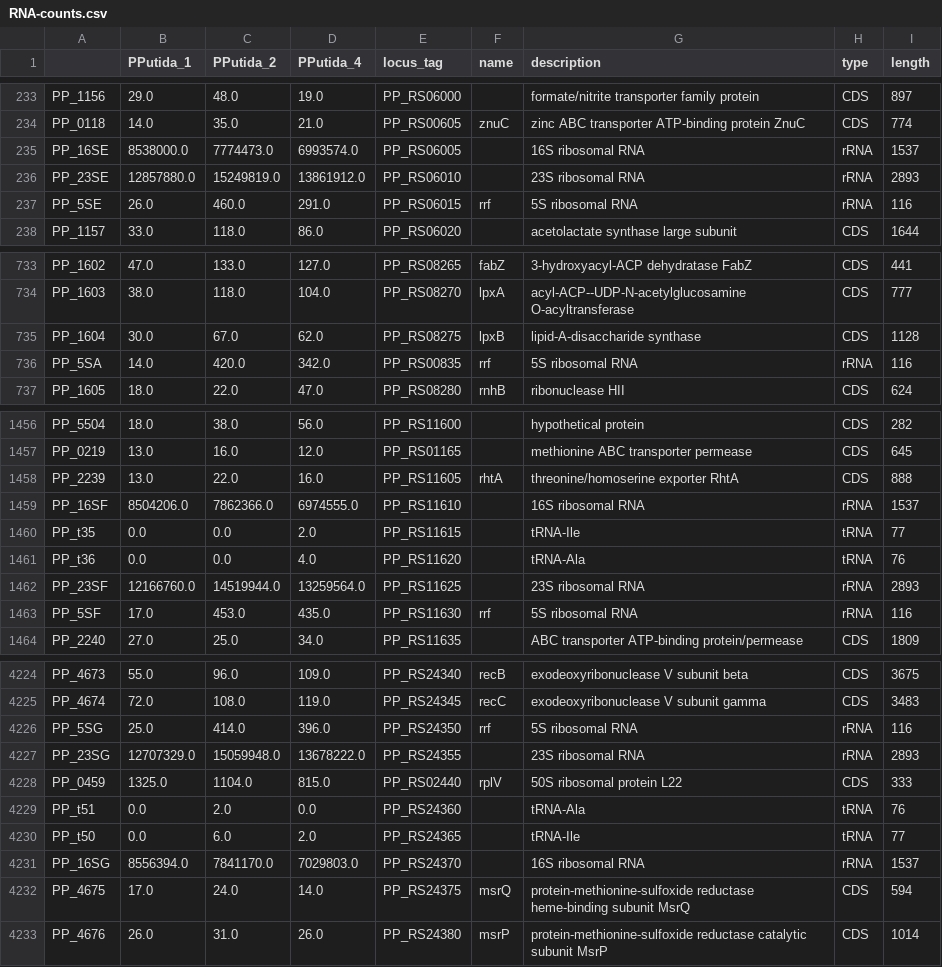
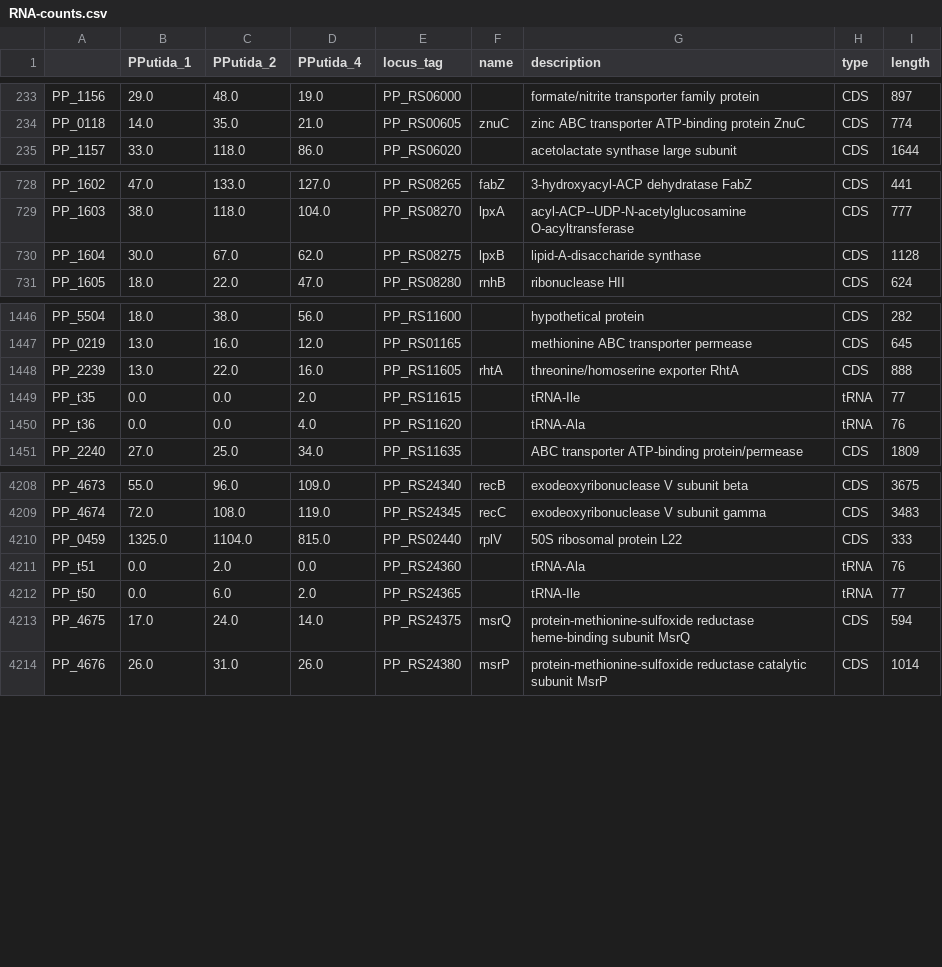
Before and after one commit to jdtibochab/pputidame, a CSV file: datasets/omics/RNA-counts.csv, drawn as a sheet; only a part is shown, gaps mark what is left out; the diff covers the shown part only.

```diff
--- a/datasets/omics/RNA-counts.csv
+++ b/datasets/omics/RNA-counts.csv
@@ -234,5 +234,2 @@ PP_1156,29.0,48.0,19.0,PP_RS06000,,formate/nitrite transporter family protein,CD
 PP_0118,14.0,35.0,21.0,PP_RS00605,znuC,zinc ABC transporter ATP-binding protein ZnuC,CDS,774
-PP_16SE,8538000.0,7774473.0,6993574.0,PP_RS06005,,16S ribosomal RNA,rRNA,1537
-PP_23SE,12857880.0,15249819.0,13861912.0,PP_RS06010,,23S ribosomal RNA,rRNA,2893
-PP_5SE,26.0,460.0,291.0,PP_RS06015,rrf,5S ribosomal RNA,rRNA,116
 PP_1157,33.0,118.0,86.0,PP_RS06020,,acetolactate synthase large subunit,CDS,1644
@@ -735,3 +730,2 @@ PP_1603,38.0,118.0,104.0,PP_RS08270,lpxA,acyl-ACP--UDP-N-acetylglucosamine O-acy
 PP_1604,30.0,67.0,62.0,PP_RS08275,lpxB,lipid-A-disaccharide synthase,CDS,1128
-PP_5SA,14.0,420.0,342.0,PP_RS00835,rrf,5S ribosomal RNA,rRNA,116
 PP_1605,18.0,22.0,47.0,PP_RS08280,rnhB,ribonuclease HII,CDS,624
@@ -1458,7 +1448,4 @@ PP_0219,13.0,16.0,12.0,PP_RS01165,,methionine ABC transporter permease,CDS,645
 PP_2239,13.0,22.0,16.0,PP_RS11605,rhtA,threonine/homoserine exporter RhtA,CDS,888
-PP_16SF,8504206.0,7862366.0,6974555.0,PP_RS11610,,16S ribosomal RNA,rRNA,1537
 PP_t35,0.0,0.0,2.0,PP_RS11615,,tRNA-Ile,tRNA,77
 PP_t36,0.0,0.0,4.0,PP_RS11620,,tRNA-Ala,tRNA,76
-PP_23SF,12166760.0,14519944.0,13259564.0,PP_RS11625,,23S ribosomal RNA,rRNA,2893
-PP_5SF,17.0,453.0,435.0,PP_RS11630,rrf,5S ribosomal RNA,rRNA,116
 PP_2240,27.0,25.0,34.0,PP_RS11635,,ABC transporter ATP-binding protein/permease,CDS,1809
@@ -4225,4 +4209,2 @@ PP_4673,55.0,96.0,109.0,PP_RS24340,recB,exodeoxyribonuclease V subunit beta,CDS,
 PP_4674,72.0,108.0,119.0,PP_RS24345,recC,exodeoxyribonuclease V subunit gamma,CDS,3483
-PP_5SG,25.0,414.0,396.0,PP_RS24350,rrf,5S ribosomal RNA,rRNA,116
-PP_23SG,12707329.0,15059948.0,13678222.0,PP_RS24355,,23S ribosomal RNA,rRNA,2893
 PP_0459,1325.0,1104.0,815.0,PP_RS02440,rplV,50S ribosomal protein L22,CDS,333
@@ -4230,3 +4212,2 @@ PP_t51,0.0,2.0,0.0,PP_RS24360,,tRNA-Ala,tRNA,76
 PP_t50,0.0,6.0,2.0,PP_RS24365,,tRNA-Ile,tRNA,77
-PP_16SG,8556394.0,7841170.0,7029803.0,PP_RS24370,,16S ribosomal RNA,rRNA,1537
 PP_4675,17.0,24.0,14.0,PP_RS24375,msrQ,protein-methionine-sulfoxide reductase heme-binding subunit MsrQ,CDS,594
```
Also changed, not shown: 12 removed rows elsewhere in this file, GeneAnnotation.csv, datasets/performance/ribo-mmodel.csv, 42 other files.
